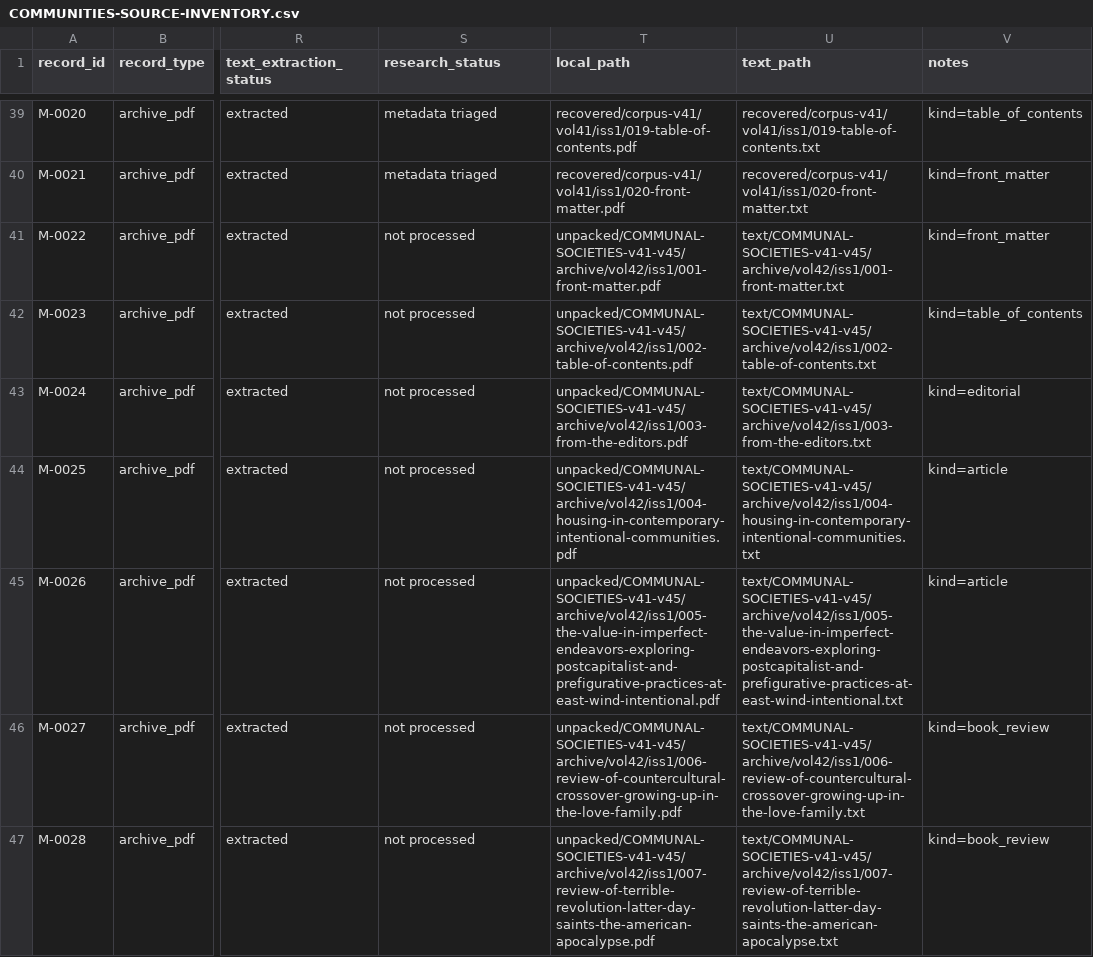
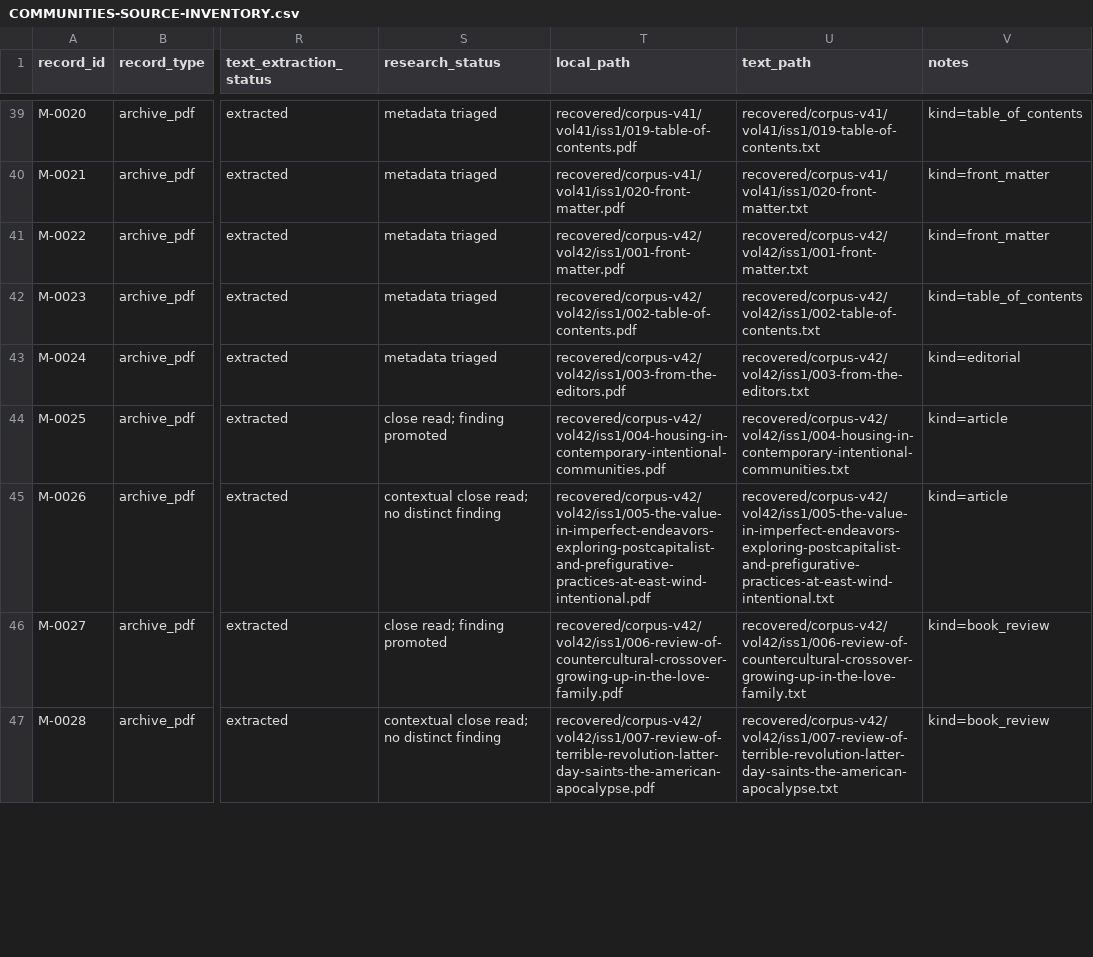
Before and after one commit to u-dont-existDOTcom/communities, a CSV file: recovered/COMMUNITIES-SOURCE-INVENTORY.csv, drawn as a sheet; only a part is shown, gaps mark what is left out; the diff covers the shown part only; the diff names each change by its address in the sheet, - before the commit and + after, or states it on an @@ line.

Commit message:
Add verified volume 42 research checkpoint

```diff
--- a/recovered/COMMUNITIES-SOURCE-INVENTORY.csv
+++ b/recovered/COMMUNITIES-SOURCE-INVENTORY.csv
-S41:S43 (research_status): not processed
+S41:S43 (research_status): metadata triaged
-T41 (local_path): unpacked/COMMUNAL-SOCIETIES-v41-v45/archive/vol42/iss1/001-front-matter.pdf
+T41 (local_path): recovered/corpus-v42/vol42/iss1/001-front-matter.pdf
-U41 (text_path): text/COMMUNAL-SOCIETIES-v41-v45/archive/vol42/iss1/001-front-matter.txt
+U41 (text_path): recovered/corpus-v42/vol42/iss1/001-front-matter.txt
-T42 (local_path): unpacked/COMMUNAL-SOCIETIES-v41-v45/archive/vol42/iss1/002-table-of-contents.pdf
+T42 (local_path): recovered/corpus-v42/vol42/iss1/002-table-of-contents.pdf
-U42 (text_path): text/COMMUNAL-SOCIETIES-v41-v45/archive/vol42/iss1/002-table-of-contents.txt
+U42 (text_path): recovered/corpus-v42/vol42/iss1/002-table-of-contents.txt
-T43 (local_path): unpacked/COMMUNAL-SOCIETIES-v41-v45/archive/vol42/iss1/003-from-the-editors.pdf
+T43 (local_path): recovered/corpus-v42/vol42/iss1/003-from-the-editors.pdf
-U43 (text_path): text/COMMUNAL-SOCIETIES-v41-v45/archive/vol42/iss1/003-from-the-editors.txt
+U43 (text_path): recovered/corpus-v42/vol42/iss1/003-from-the-editors.txt
-S44 (research_status): not processed
+S44 (research_status): close read; finding promoted
-T44 (local_path): unpacked/COMMUNAL-SOCIETIES-v41-v45/archive/vol42/iss1/004-housing-in-contemporary-intentional-communities.pdf
+T44 (local_path): recovered/corpus-v42/vol42/iss1/004-housing-in-contemporary-intentional-communities.pdf
-U44 (text_path): text/COMMUNAL-SOCIETIES-v41-v45/archive/vol42/iss1/004-housing-in-contemporary-intentional-communities.txt
+U44 (text_path): recovered/corpus-v42/vol42/iss1/004-housing-in-contemporary-intentional-communities.txt
-S45 (research_status): not processed
+S45 (research_status): contextual close read; no distinct finding
-T45 (local_path): unpacked/COMMUNAL-SOCIETIES-v41-v45/archive/vol42/iss1/005-the-value-in-imperfect-endeavors-exploring-postcapitalist-and-prefigurative-practices-at-east-wind-intentional.pdf
+T45 (local_path): recovered/corpus-v42/vol42/iss1/005-the-value-in-imperfect-endeavors-exploring-postcapitalist-and-prefigurative-practices-at-east-wind-intentional.pdf
-U45 (text_path): text/COMMUNAL-SOCIETIES-v41-v45/archive/vol42/iss1/005-the-value-in-imperfect-endeavors-exploring-postcapitalist-and-prefigurative-practices-at-east-wind-intentional.txt
+U45 (text_path): recovered/corpus-v42/vol42/iss1/005-the-value-in-imperfect-endeavors-exploring-postcapitalist-and-prefigurative-practices-at-east-wind-intentional.txt
-S46 (research_status): not processed
+S46 (research_status): close read; finding promoted
-T46 (local_path): unpacked/COMMUNAL-SOCIETIES-v41-v45/archive/vol42/iss1/006-review-of-countercultural-crossover-growing-up-in-the-love-family.pdf
+T46 (local_path): recovered/corpus-v42/vol42/iss1/006-review-of-countercultural-crossover-growing-up-in-the-love-family.pdf
-U46 (text_path): text/COMMUNAL-SOCIETIES-v41-v45/archive/vol42/iss1/006-review-of-countercultural-crossover-growing-up-in-the-love-family.txt
+U46 (text_path): recovered/corpus-v42/vol42/iss1/006-review-of-countercultural-crossover-growing-up-in-the-love-family.txt
-S47 (research_status): not processed
+S47 (research_status): contextual close read; no distinct finding
-T47 (local_path): unpacked/COMMUNAL-SOCIETIES-v41-v45/archive/vol42/iss1/007-review-of-terrible-revolution-latter-day-saints-the-american-apocalypse.pdf
+T47 (local_path): recovered/corpus-v42/vol42/iss1/007-review-of-terrible-revolution-latter-day-saints-the-american-apocalypse.pdf
-U47 (text_path): text/COMMUNAL-SOCIETIES-v41-v45/archive/vol42/iss1/007-review-of-terrible-revolution-latter-day-saints-the-american-apocalypse.txt
+U47 (text_path): recovered/corpus-v42/vol42/iss1/007-review-of-terrible-revolution-latter-day-saints-the-american-apocalypse.txt
```
Also changed, not shown: 51 edited cells elsewhere in this file, 13 other files.
